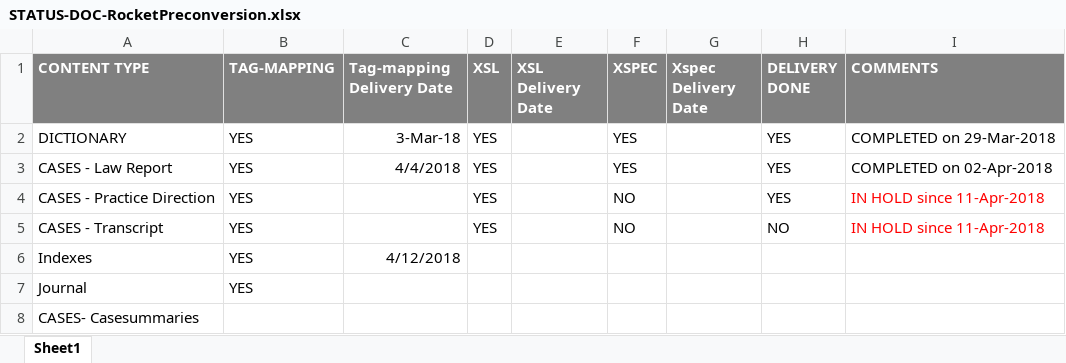
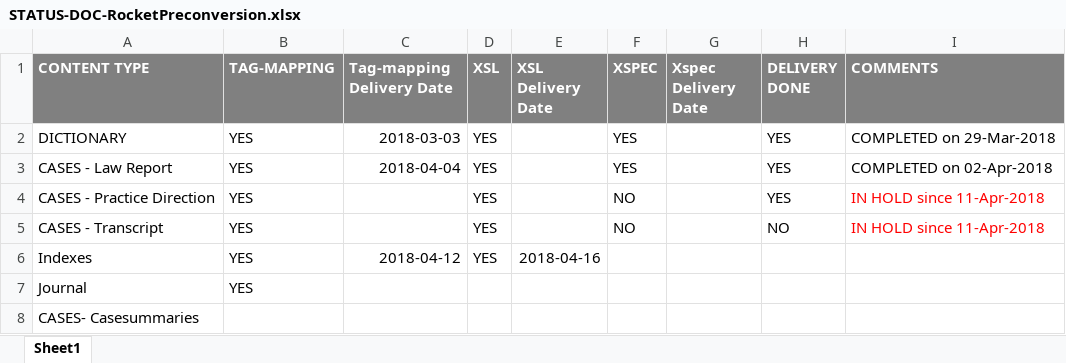
Before and after one commit to NR123/UK-ICS, an Excel workbook: STATUS-DOC-RocketPreconversion.xlsx, sheet Sheet1, drawn as a sheet; values as stored, in another font and other column widths than the file's, no borders; the diff names each change by its address in the sheet, - before the commit and + after, or states it on an @@ line.

Commit message:
Add files via upload
Status updated

```diff
--- a/STATUS-DOC-RocketPreconversion.xlsx (sheet Sheet1)
+++ b/STATUS-DOC-RocketPreconversion.xlsx (sheet Sheet1)
-C2 (Tag-mapping Delivery Date): 3-Mar-18
+C2 (Tag-mapping Delivery Date): 2018-03-03
-C3 (Tag-mapping Delivery Date): 4/4/2018
+C3 (Tag-mapping Delivery Date): 2018-04-04
-C6 (Tag-mapping Delivery Date): 4/12/2018
+C6 (Tag-mapping Delivery Date): 2018-04-12
-D6 (XSL): (empty)
+D6 (XSL): YES
-E6 (XSL Delivery Date): (empty)
+E6 (XSL Delivery Date): 2018-04-16
```
